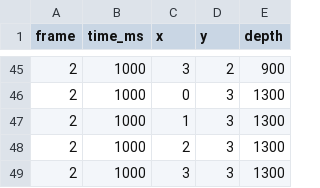
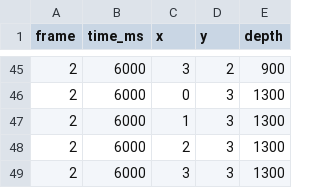
Before and after one commit to ChalupeckyFr/project-china, a CSV file: examples/moving_object.csv, drawn as a sheet; only a part is shown, gaps mark what is left out; the diff covers the shown part only.

```diff
--- a/examples/moving_object.csv
+++ b/examples/moving_object.csv
@@ -45,5 +45,5 @@ frame,time_ms,x,y,depth
-2,1000,3,2,900
-2,1000,0,3,1300
-2,1000,1,3,1300
-2,1000,2,3,1300
-2,1000,3,3,1300
+2,6000,3,2,900
+2,6000,0,3,1300
+2,6000,1,3,1300
+2,6000,2,3,1300
+2,6000,3,3,1300
```
Also changed, not shown: 27 edited cells elsewhere in this file, 9 other files.
